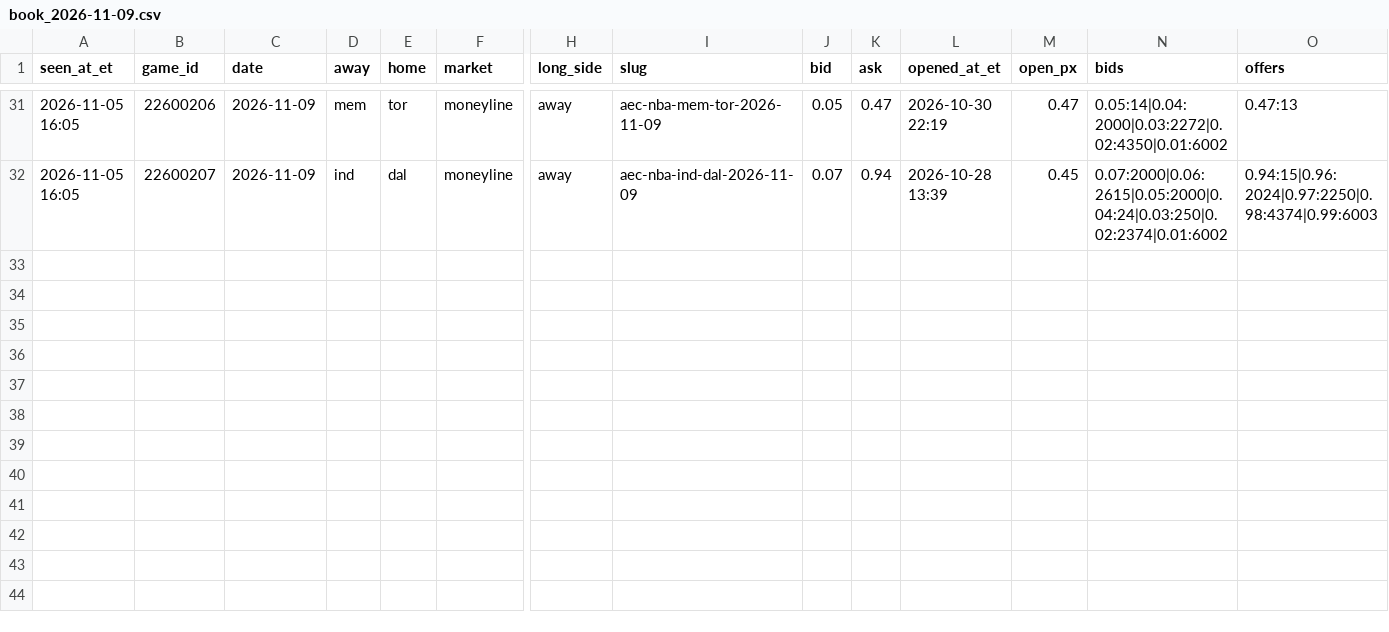
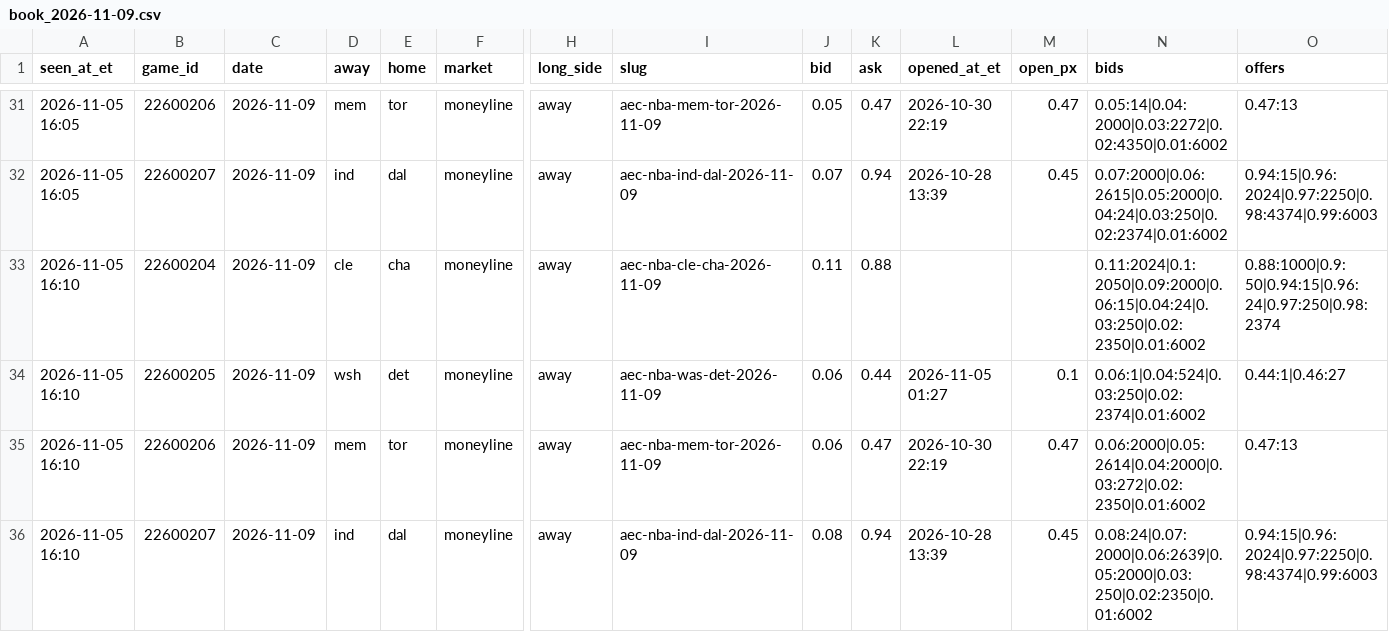
Before and after one commit to JeffreyD24/nba-mixed-model, a CSV file: research/polymarket/book_2026-11-09.csv, drawn as a sheet; only a part is shown, gaps mark what is left out; rows hold the shown columns only; the diff names each change by its address in the sheet, - before the commit and + after, or states it on an @@ line.

```diff
--- a/research/polymarket/book_2026-11-09.csv
+++ b/research/polymarket/book_2026-11-09.csv
+row 33: 2026-11-05 16:10 | 22600204 | 2026-11-09 | cle | cha | moneyline | away | aec-nba-cle-cha-2026-11-09 | 0.11 | 0.88 |  |  | 0.11:2024|0.1:2050|0.09:2000|0.06:15|0.04:24|0.03:250|0.02:2350|0.01:6002 | 0.88:1000|0.9:50|0.94:15|0.96:24|0.97:250|0.98:2374
+row 34: 2026-11-05 16:10 | 22600205 | 2026-11-09 | wsh | det | moneyline | away | aec-nba-was-det-2026-11-09 | 0.06 | 0.44 | 2026-11-05 01:27 | 0.1 | 0.06:1|0.04:524|0.03:250|0.02:2374|0.01:6002 | 0.44:1|0.46:27
+row 35: 2026-11-05 16:10 | 22600206 | 2026-11-09 | mem | tor | moneyline | away | aec-nba-mem-tor-2026-11-09 | 0.06 | 0.47 | 2026-10-30 22:19 | 0.47 | 0.06:2000|0.05:2614|0.04:2000|0.03:272|0.02:2350|0.01:6002 | 0.47:13
+row 36: 2026-11-05 16:10 | 22600207 | 2026-11-09 | ind | dal | moneyline | away | aec-nba-ind-dal-2026-11-09 | 0.08 | 0.94 | 2026-10-28 13:39 | 0.45 | 0.08:24|0.07:2000|0.06:2639|0.05:2000|0.03:250|0.02:2350|0.01:6002 | 0.94:15|0.96:2024|0.97:2250|0.98:4374|0.99:6003
```
Also changed, not shown: research/bluesky/2026-11-05.csv, research/polymarket/2026-11-06.csv, 11 other files.
